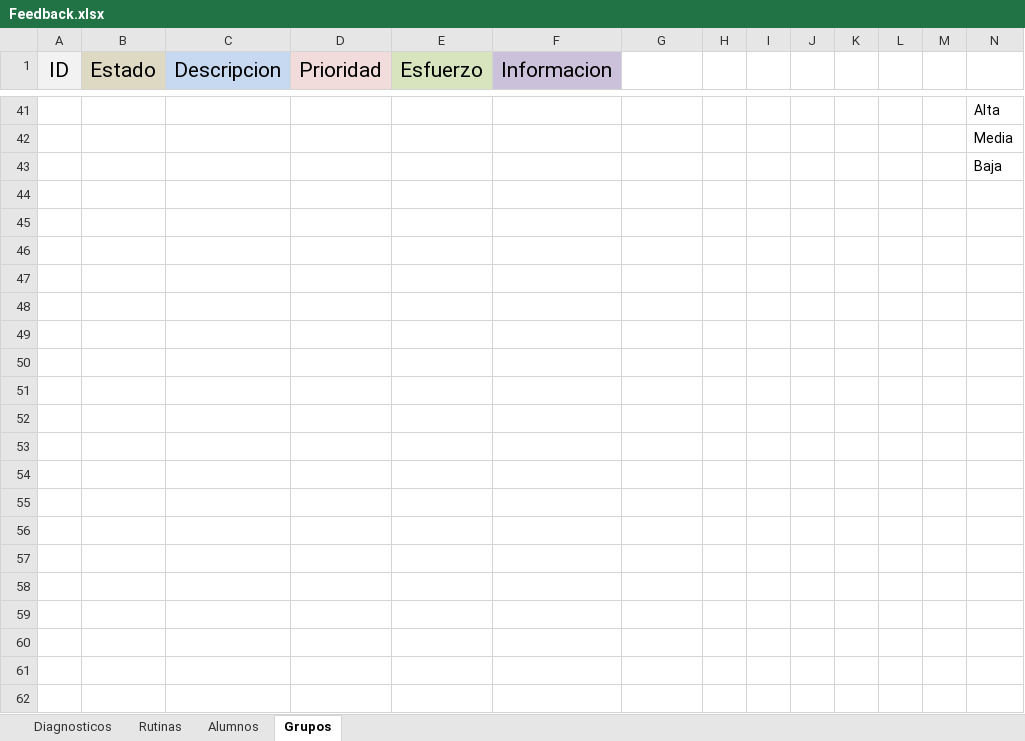
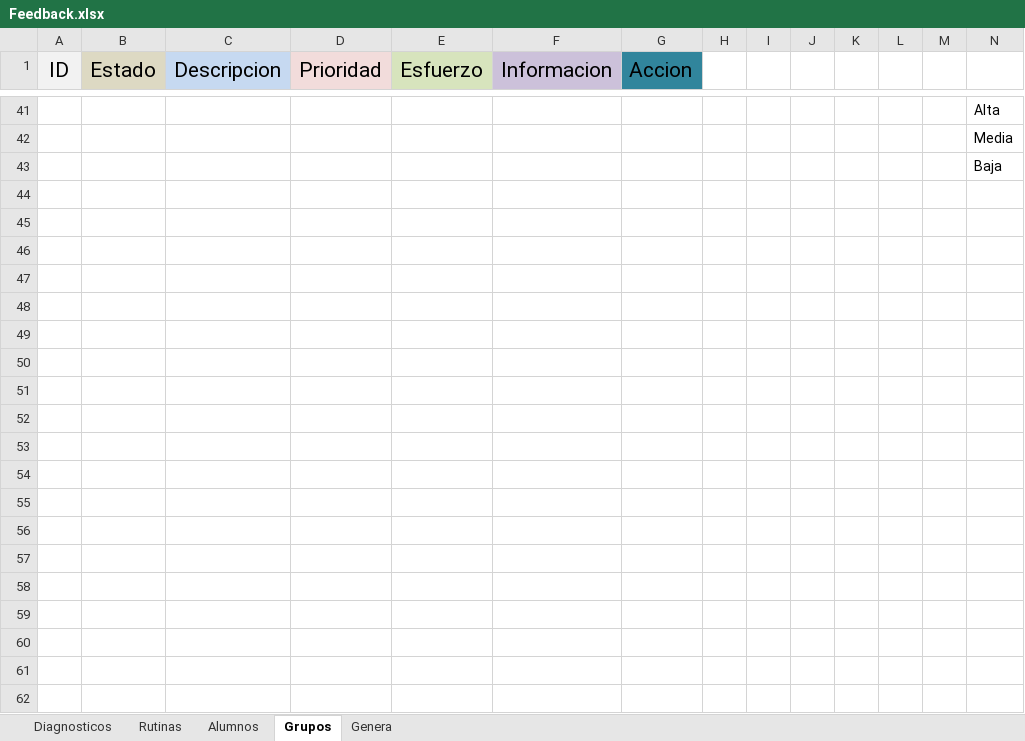
Before and after one commit to albertosoftco/came, an Excel workbook: Documentos/Pruebas/Feedback.xlsx, sheet Grupos, drawn as a sheet; only a part is shown, gaps mark what is left out; values as stored, in another font and other column widths than the file's, no borders; the diff covers the shown part only; the diff names each change by its address in the sheet, - before the commit and + after, or states it on an @@ line.

```diff
--- a/Documentos/Pruebas/Feedback.xlsx (sheet Grupos)
+++ b/Documentos/Pruebas/Feedback.xlsx (sheet Grupos)
+sheet tab: Genera
-G1: (empty)
+G1: Accion
-G1 fill: none
+G1 fill: #31859C
+row 44: (empty)
+row 45: (empty)
+row 46: (empty)
+row 47: (empty)
+row 48: (empty)
+row 49: (empty)
+row 50: (empty)
+row 51: (empty)
+row 52: (empty)
+row 53: (empty)
+row 54: (empty)
+row 55: (empty)
+row 56: (empty)
+row 57: (empty)
+row 58: (empty)
+row 59: (empty)
+row 60: (empty)
+row 61: (empty)
+row 62: (empty)
```
Also changed, not shown: 21 added rows elsewhere in this sheet, sheet Alumnos, sheet Diagnosticos, sheet Rutinas.
